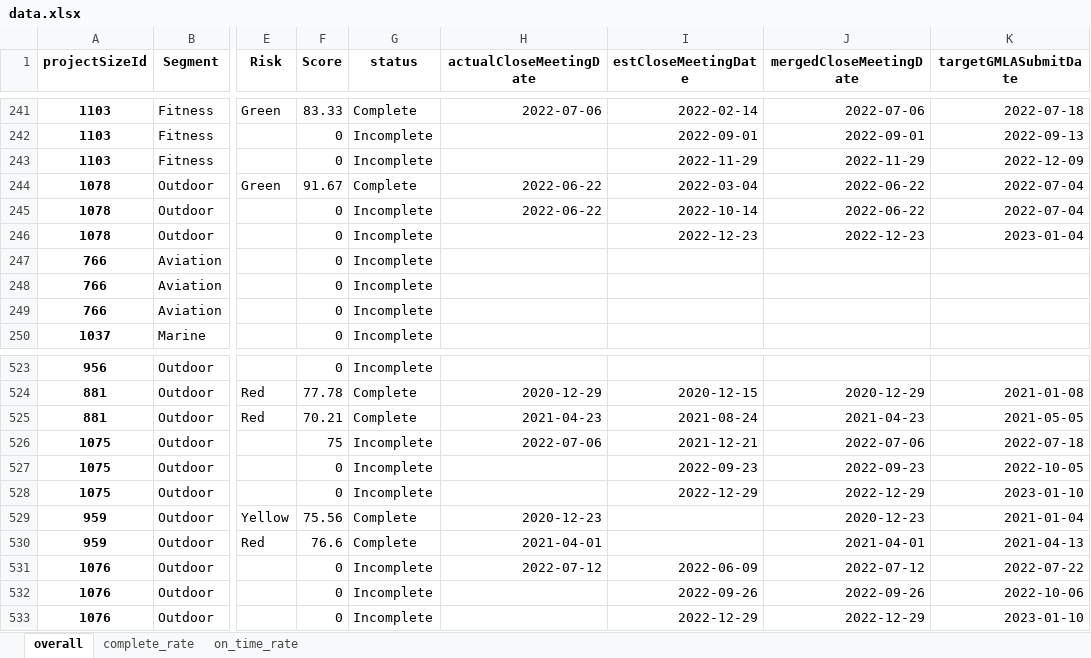
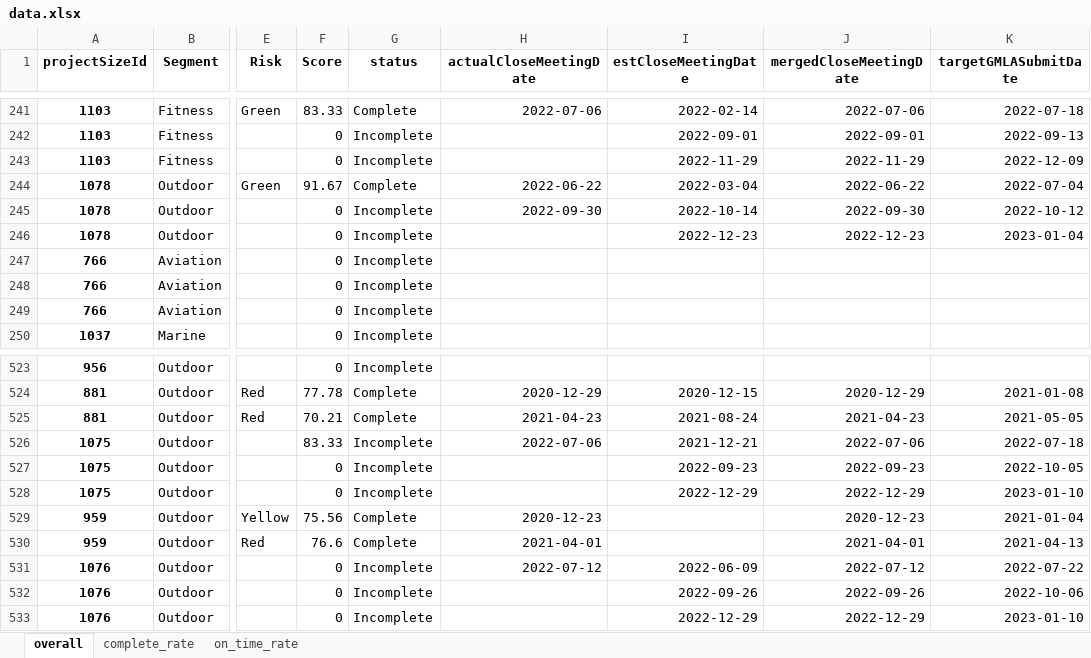
Before and after one commit to CPWRF/Projects, an Excel workbook: PRweb_GMLA_SQL/For Jessica/data.xlsx, sheet overall, drawn as a sheet; only a part is shown, gaps mark what is left out; values as stored, in another font and other column widths than the file's, no borders; the diff names each change by its address in the sheet, - before the commit and + after, or states it on an @@ line.

```diff
--- a/PRweb_GMLA_SQL/For Jessica/data.xlsx (sheet overall)
+++ b/PRweb_GMLA_SQL/For Jessica/data.xlsx (sheet overall)
-H245 (actualCloseMeetingDate): 2022-06-22
+H245 (actualCloseMeetingDate): 2022-09-30
-J245 (mergedCloseMeetingDate): 2022-06-22
+J245 (mergedCloseMeetingDate): 2022-09-30
-K245 (targetGMLASubmitDate): 2022-07-04
+K245 (targetGMLASubmitDate): 2022-10-12
-F526 (Score): 75
+F526 (Score): 83.33
```
Also changed, not shown: 15 other files.
